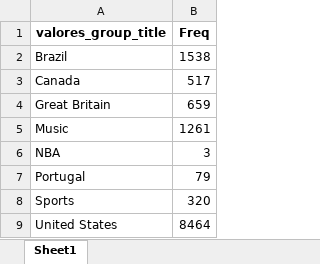
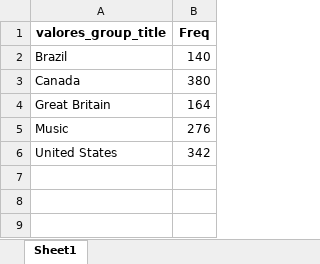
Before and after one commit to tenorioabs/thestreamremainsthesame, an Excel workbook: tabulacao_conteudo_final.xlsx, sheet Sheet1, drawn as a sheet; values as stored, in another font and other column widths than the file's, no borders; removed rows and columns are numbered as before the commit, all else as after; the diff names each change by its address in the sheet, - before the commit and + after, or states it on an @@ line.

```diff
--- a/tabulacao_conteudo_final.xlsx (sheet Sheet1)
+++ b/tabulacao_conteudo_final.xlsx (sheet Sheet1)
-B2 (Freq): 1538
+B2 (Freq): 140
-B3 (Freq): 517
+B3 (Freq): 380
-B4 (Freq): 659
+B4 (Freq): 164
-B5 (Freq): 1261
+B5 (Freq): 276
-row 6: NBA | 3
-row 7: Portugal | 79
-row 8: Sports | 320
-B6 (Freq): 8464
+B6 (Freq): 342
```
Also changed, not shown: 1 other file.
